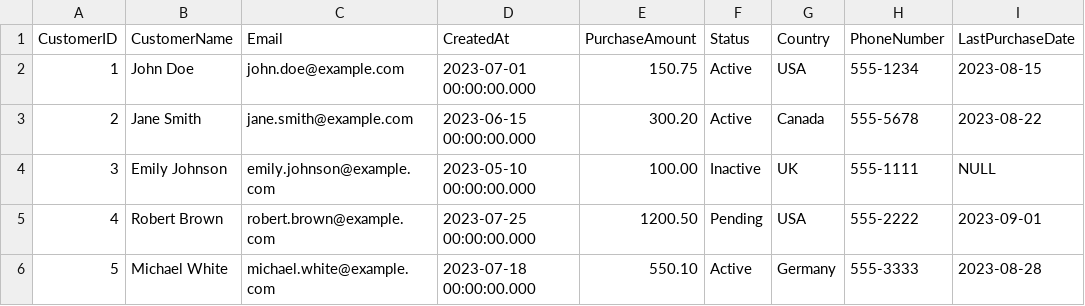
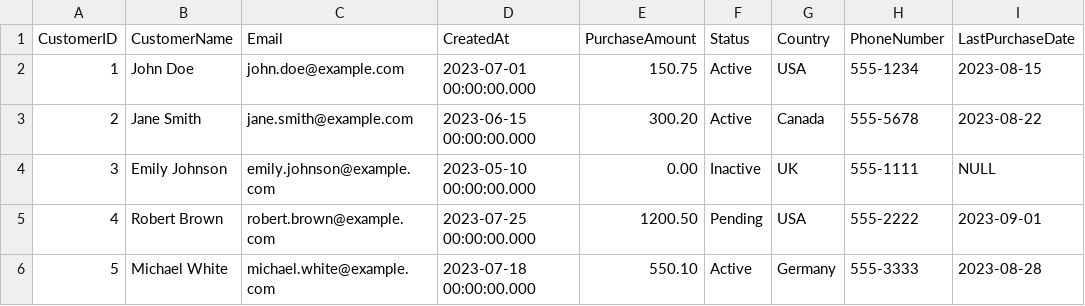
Before and after one commit to johnkatua/data-validation-gx-cloud, a CSV file: customers.csv, drawn as a sheet.

Commit message:
update customers data

```diff
--- a/customers.csv
+++ b/customers.csv
@@ -3,3 +3,3 @@ CustomerID,CustomerName,Email,CreatedAt,PurchaseAmount,Status,Country,PhoneNumbe
 2,Jane Smith,jane.smith@example.com,2023-06-15 00:00:00.000,300.20,Active,Canada,555-5678,2023-08-22
-3,Emily Johnson,emily.johnson@example.com,2023-05-10 00:00:00.000,100.00,Inactive,UK,555-1111,NULL
+3,Emily Johnson,emily.johnson@example.com,2023-05-10 00:00:00.000,0.00,Inactive,UK,555-1111,NULL
 4,Robert Brown,robert.brown@example.com,2023-07-25 00:00:00.000,1200.50,Pending,USA,555-2222,2023-09-01
```
Also changed, not shown: 1 other file.
